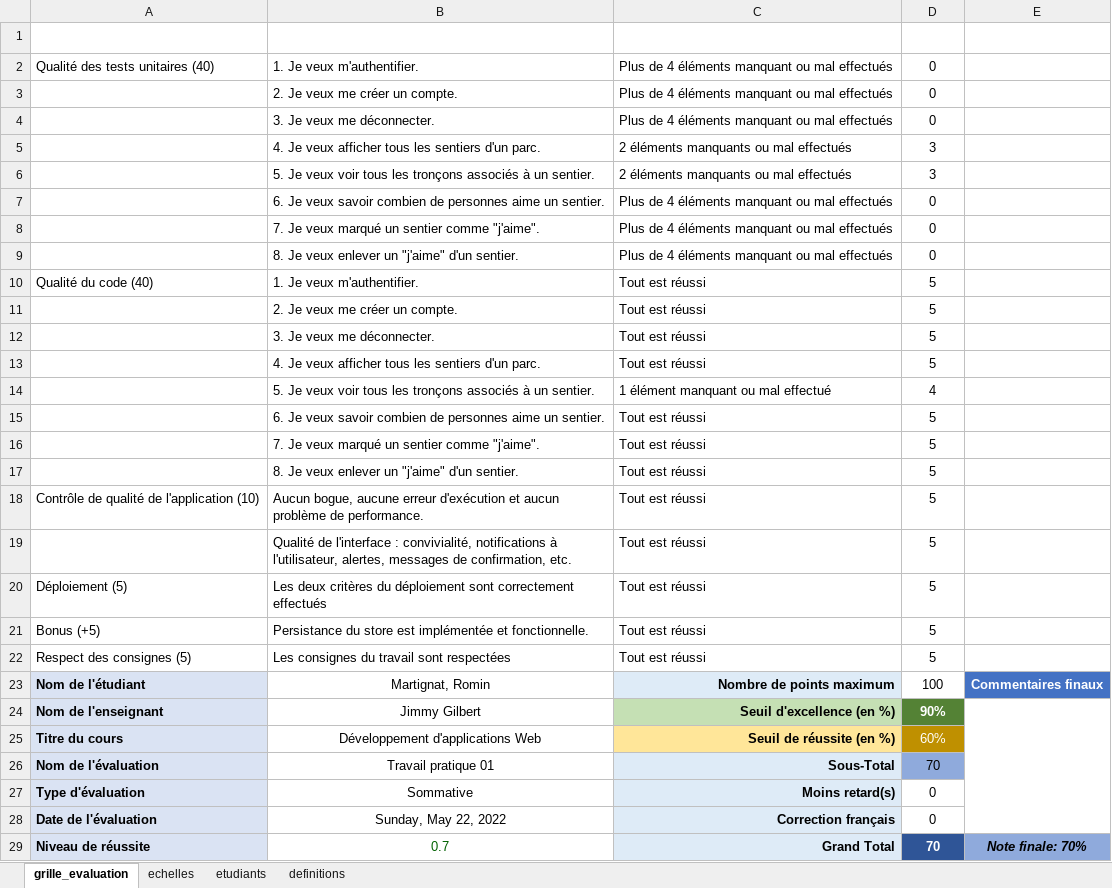
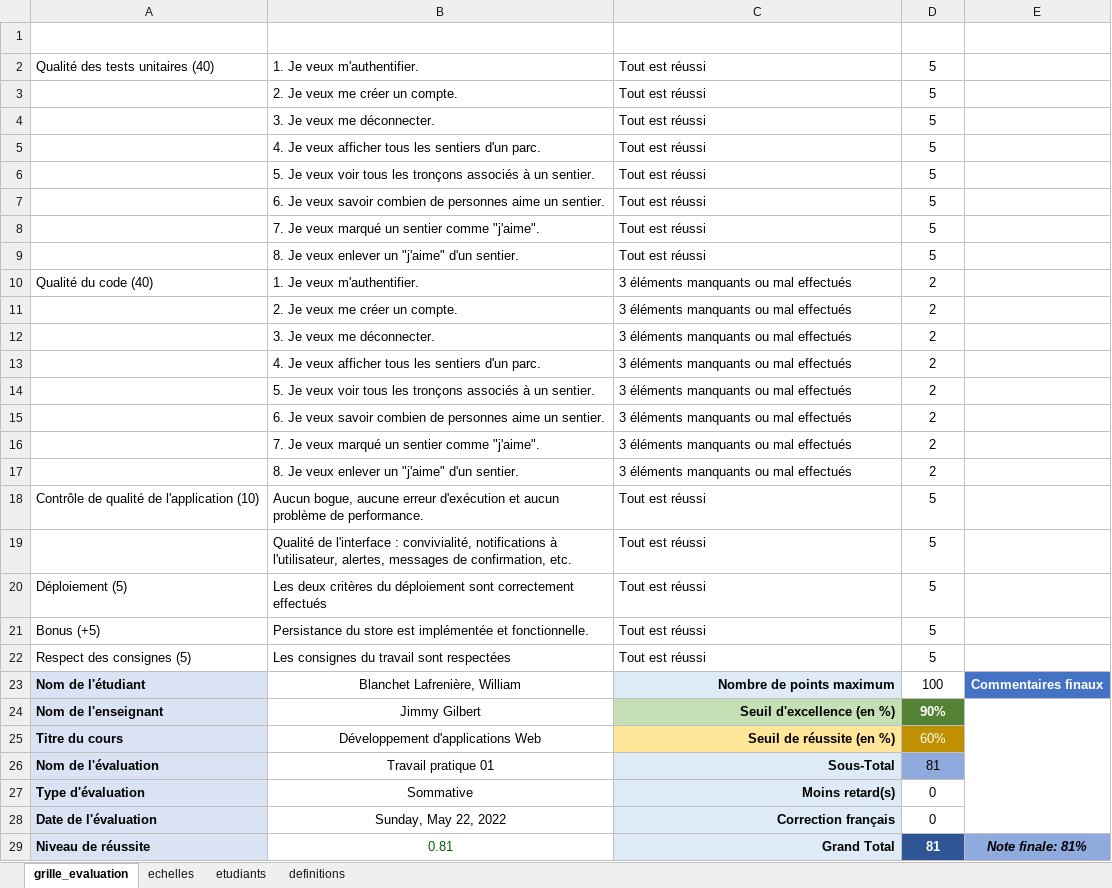
Before and after one commit to VillyGH/tp3-depart, an Excel workbook: doc/appweb_trpr03_grille.xlsx, sheet grille_evaluation, drawn as a sheet; values as stored, in another font and other column widths than the file's, no borders; conditional formats and table styles not drawn; removed rows and columns are numbered as before the commit, all else as after; the diff names each change by its address in the sheet, - before the commit and + after, or states it on an @@ line.

Commit message:
Update appweb_trpr03_grille.xlsx

```diff
--- a/doc/appweb_trpr03_grille.xlsx (sheet grille_evaluation)
+++ b/doc/appweb_trpr03_grille.xlsx (sheet grille_evaluation)
-row 2: Qualité des tests unitaires (40) | 1. Je veux m'authentifier. | Plus de 4 éléments manquant ou mal effectués | 0
-row 3:  | 2. Je veux me créer un compte. | Plus de 4 éléments manquant ou mal effectués | 0
-row 4:  | 3. Je veux me déconnecter. | Plus de 4 éléments manquant ou mal effectués | 0
-row 5:  | 4. Je veux afficher tous les sentiers d'un parc. | 2 éléments manquants ou mal effectués | 3
-row 6:  | 5. Je veux voir tous les tronçons associés à un sentier. | 2 éléments manquants ou mal effectués | 3
-row 7:  | 6. Je veux savoir combien de personnes aime un sentier. | Plus de 4 éléments manquant ou mal effectués | 0
-row 8:  | 7. Je veux marqué un sentier comme "j'aime". | Plus de 4 éléments manquant ou mal effectués | 0
-row 9:  | 8. Je veux enlever un "j'aime" d'un sentier. | Plus de 4 éléments manquant ou mal effectués | 0
-A2 (Critères d'évaluation): Qualité du code (40)
+A2 (Critères d'évaluation): Qualité des tests unitaires (40)
-row 14:  | 5. Je veux voir tous les tronçons associés à un sentier. | 1 élément manquant ou mal effectué | 4
+row 6:  | 5. Je veux voir tous les tronçons associés à un sentier. | Tout est réussi | 5
+row 10: Qualité du code (40) | 1. Je veux m'authentifier. | 3 éléments manquants ou mal effectués | 2
+row 11:  | 2. Je veux me créer un compte. | 3 éléments manquants ou mal effectués | 2
+row 12:  | 3. Je veux me déconnecter. | 3 éléments manquants ou mal effectués | 2
+row 13:  | 4. Je veux afficher tous les sentiers d'un parc. | 3 éléments manquants ou mal effectués | 2
+row 14:  | 5. Je veux voir tous les tronçons associés à un sentier. | 3 éléments manquants ou mal effectués | 2
+row 15:  | 6. Je veux savoir combien de personnes aime un sentier. | 3 éléments manquants ou mal effectués | 2
+row 16:  | 7. Je veux marqué un sentier comme "j'aime". | 3 éléments manquants ou mal effectués | 2
+row 17:  | 8. Je veux enlever un "j'aime" d'un sentier. | 3 éléments manquants ou mal effectués | 2
-B23 (Éléments observables): Martignat, Romin
+B23 (Éléments observables): Blanchet Lafrenière, William
-D26 (Points): 70
+D26 (Points): 81
-B29 (Éléments observables): 0.7
+B29 (Éléments observables): 0.81
-D29 (Points): 70
+D29 (Points): 81
-E29 (Commentaires): Note finale: 70%
+E29 (Commentaires): Note finale: 81%
```
Also changed, not shown: formulas that keep their value.
